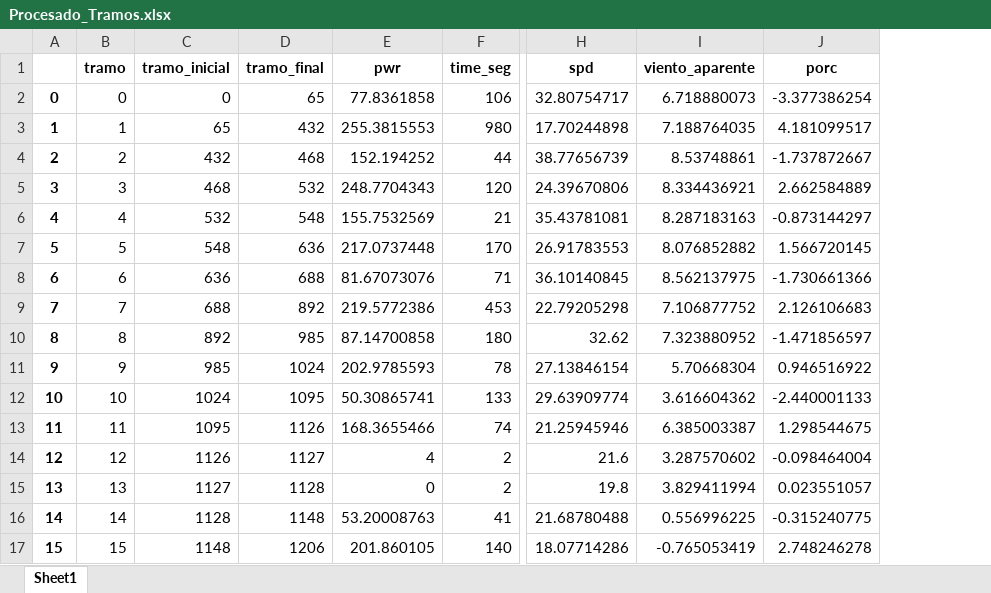
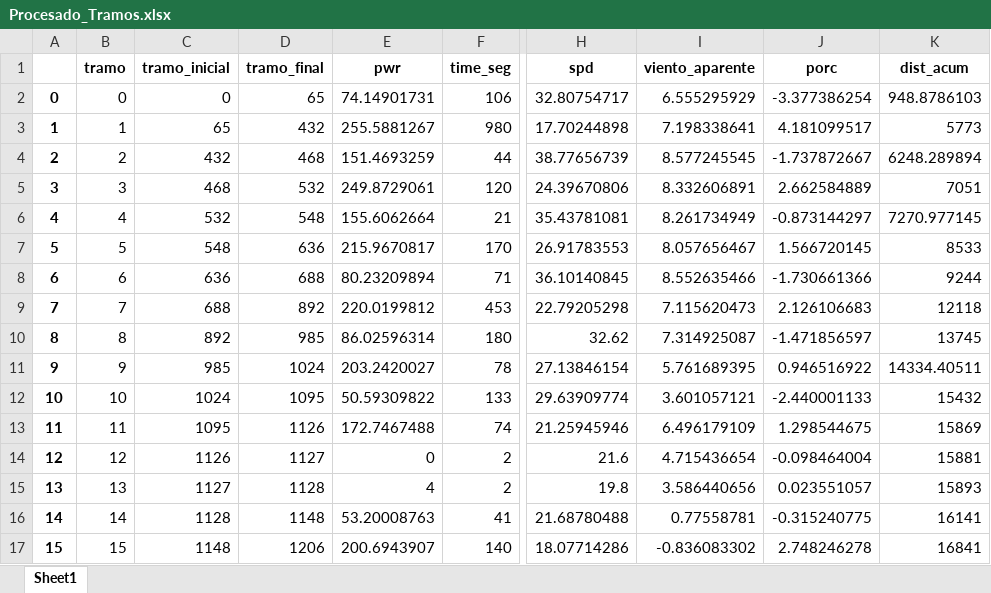
Before and after one commit to davidchepe/IM_KS, an Excel workbook: Entrenamientos/Procesado_Tramos.xlsx, sheet Sheet1, drawn as a sheet; only a part is shown, gaps mark what is left out; values as stored, in another font and other column widths than the file's, no borders; the diff covers the shown part only; the diff names each change by its address in the sheet, - before the commit and + after, or states it on an @@ line.

Commit message:
Se solventan errores en la generación de los tramos
Habia ligeros descuadres y se estaba perdiendo el último tramo de cada prueba.

```diff
--- a/Entrenamientos/Procesado_Tramos.xlsx (sheet Sheet1)
+++ b/Entrenamientos/Procesado_Tramos.xlsx (sheet Sheet1)
+column K (dist_acum), rows 2-17: 948.8786103 | 5773 | 6248.289894 | 7051 | 7270.977145 | 8533 | 9244 | 12118 | 13745 | 14334.40511 | 15432 | 15869 | 15881 | 15893 | 16141 | 16841
-E2 (pwr): 77.8361858
+E2 (pwr): 74.14901731
-I2 (viento_aparente): 6.718880073
+I2 (viento_aparente): 6.555295929
-E3 (pwr): 255.3815553
+E3 (pwr): 255.5881267
-I3 (viento_aparente): 7.188764035
+I3 (viento_aparente): 7.198338641
-E4 (pwr): 152.194252
+E4 (pwr): 151.4693259
-I4 (viento_aparente): 8.53748861
+I4 (viento_aparente): 8.577245545
-E5 (pwr): 248.7704343
+E5 (pwr): 249.8729061
-I5 (viento_aparente): 8.334436921
+I5 (viento_aparente): 8.332606891
-E6 (pwr): 155.7532569
+E6 (pwr): 155.6062664
-I6 (viento_aparente): 8.287183163
+I6 (viento_aparente): 8.261734949
-E7 (pwr): 217.0737448
+E7 (pwr): 215.9670817
-I7 (viento_aparente): 8.076852882
+I7 (viento_aparente): 8.057656467
-E8 (pwr): 81.67073076
+E8 (pwr): 80.23209894
-I8 (viento_aparente): 8.562137975
+I8 (viento_aparente): 8.552635466
-E9 (pwr): 219.5772386
+E9 (pwr): 220.0199812
-I9 (viento_aparente): 7.106877752
+I9 (viento_aparente): 7.115620473
-E10 (pwr): 87.14700858
+E10 (pwr): 86.02596314
-I10 (viento_aparente): 7.323880952
+I10 (viento_aparente): 7.314925087
-E11 (pwr): 202.9785593
+E11 (pwr): 203.2420027
-I11 (viento_aparente): 5.70668304
+I11 (viento_aparente): 5.761689395
-E12 (pwr): 50.30865741
+E12 (pwr): 50.59309822
-I12 (viento_aparente): 3.616604362
+I12 (viento_aparente): 3.601057121
-E13 (pwr): 168.3655466
+E13 (pwr): 172.7467488
-I13 (viento_aparente): 6.385003387
+I13 (viento_aparente): 6.496179109
-E14 (pwr): 4
+E14 (pwr): 0
-I14 (viento_aparente): 3.287570602
+I14 (viento_aparente): 4.715436654
-E15 (pwr): 0
+E15 (pwr): 4
-I15 (viento_aparente): 3.829411994
+I15 (viento_aparente): 3.586440656
-I16 (viento_aparente): 0.556996225
+I16 (viento_aparente): 0.77558781
-E17 (pwr): 201.860105
+E17 (pwr): 200.6943907
-I17 (viento_aparente): -0.765053419
+I17 (viento_aparente): -0.836083302
```
Also changed, not shown: 3 added rows and 532 edited cells elsewhere in this sheet, 2 other files.
